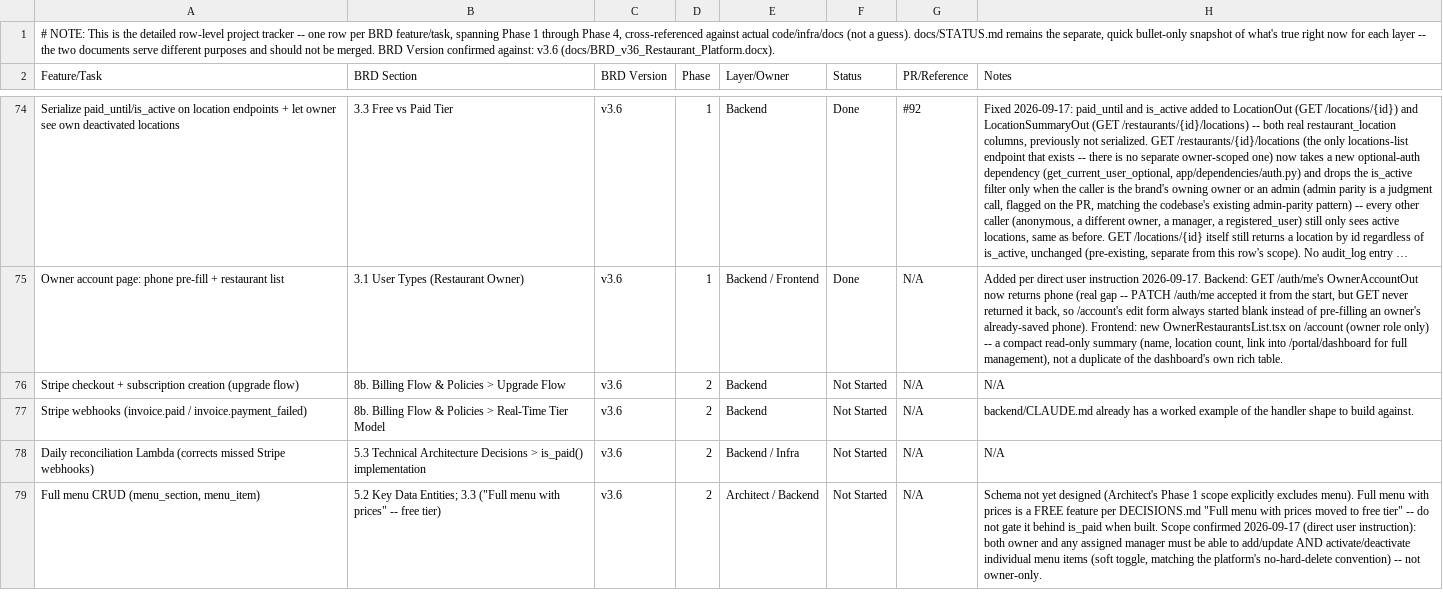
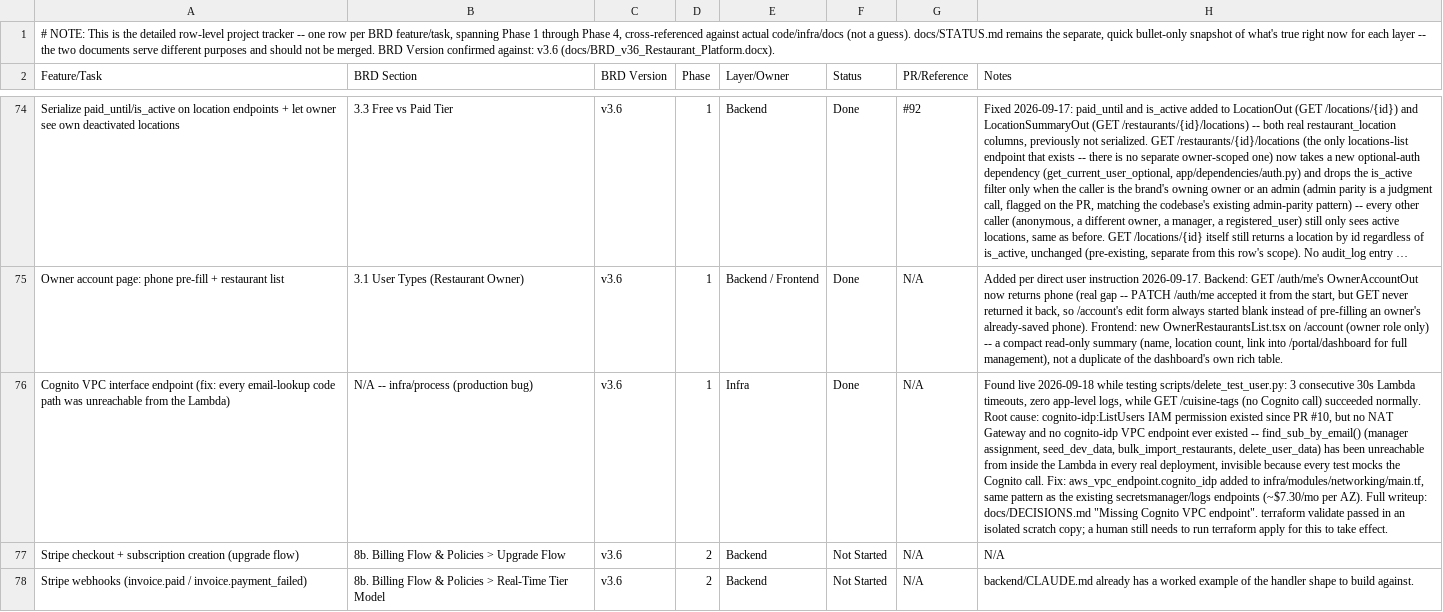
Before and after one commit to sr0626/swarasa, a CSV file: docs/PROJECT_PLAN.csv, drawn as a sheet; only a part is shown, gaps mark what is left out; the shorter side is filled out with more unchanged rows; long unchanged cells end in …; the diff names each change by its address in the sheet, - before the commit and + after, or states it on an @@ line.

```diff
--- a/docs/PROJECT_PLAN.csv
+++ b/docs/PROJECT_PLAN.csv
+row 76: Cognito VPC interface endpoint (fix: every email-lookup code path was unreachable from the Lambda) | N/A -- infra/process (production bug) | v3.6 | 1 | Infra | Done | N/A | Found live 2026-09-18 while testing scripts/delete_test_user.py: 3 consecutive 30s Lambda timeouts, zero app-level logs, while GET /cuisine-tags (no Cognito call) succeeded normally. Root cause: cognito-idp:ListUsers IAM permission existed since PR #10, but no NAT Gateway and no cognito-idp VPC endpoint ever existed -- find_sub_by_email() (manager assignment, seed_dev_data, bulk_import_restaurants, delete_user_data) has been unreachable from inside the Lambda in every real deployment, invisible because every test mocks the Cognito call. Fix: aws_vpc_endpoint.cognito_idp added to infra/modules/networking/main.tf, same pattern as the existing secretsmanager/logs endpoints (~$7.30/mo per AZ). Full writeup: docs/DECISIONS.md "Missing Cognito VPC endpoint". terraform validate passed in an isolated scratch copy; a human still needs to run terraform apply for this to take effect.
```
Also changed, not shown: 2 other files.
